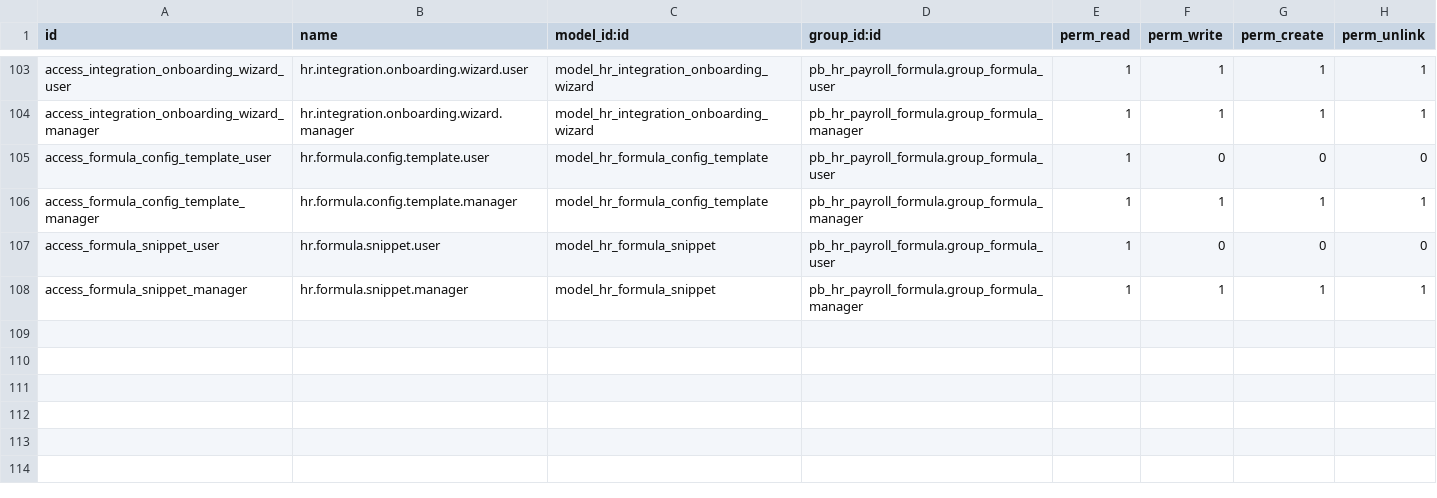
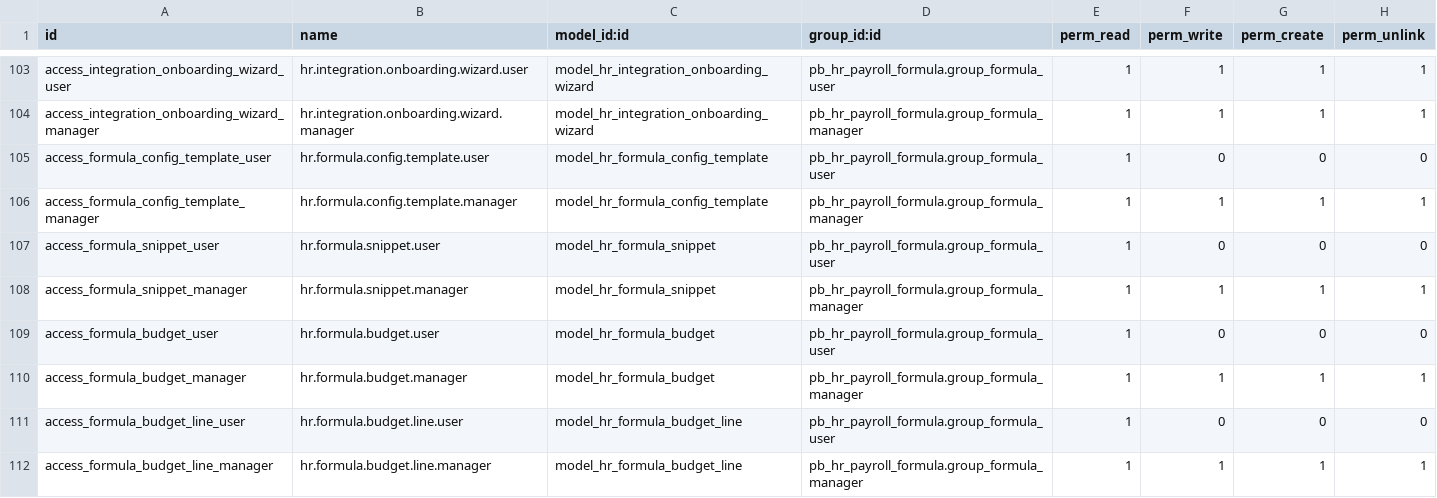
Before and after one commit to biztinct/gitlocal, a CSV file: pb_hr_payroll_formula/security/ir.model.access.csv, drawn as a sheet; only a part is shown, gaps mark what is left out; the diff names each change by its address in the sheet, - before the commit and + after, or states it on an @@ line.

```diff
--- a/pb_hr_payroll_formula/security/ir.model.access.csv
+++ b/pb_hr_payroll_formula/security/ir.model.access.csv
+row 109: access_formula_budget_user | hr.formula.budget.user | model_hr_formula_budget | pb_hr_payroll_formula.group_formula_user | 1 | 0 | 0 | 0
+row 110: access_formula_budget_manager | hr.formula.budget.manager | model_hr_formula_budget | pb_hr_payroll_formula.group_formula_manager | 1 | 1 | 1 | 1
+row 111: access_formula_budget_line_user | hr.formula.budget.line.user | model_hr_formula_budget_line | pb_hr_payroll_formula.group_formula_user | 1 | 0 | 0 | 0
+row 112: access_formula_budget_line_manager | hr.formula.budget.line.manager | model_hr_formula_budget_line | pb_hr_payroll_formula.group_formula_manager | 1 | 1 | 1 | 1
```
Also changed, not shown: 4 other files.
